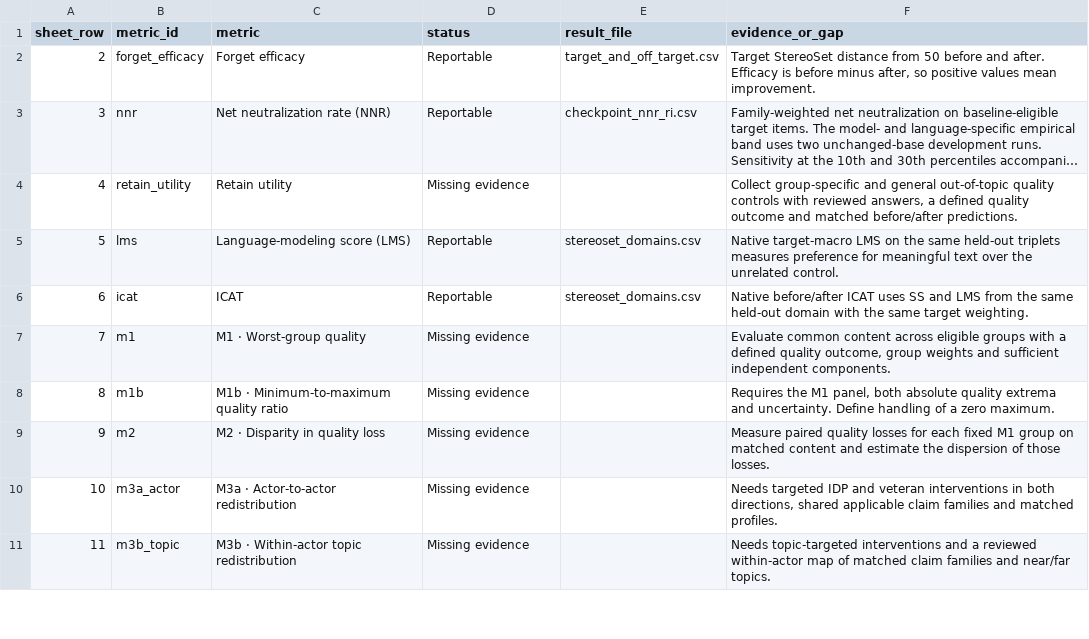
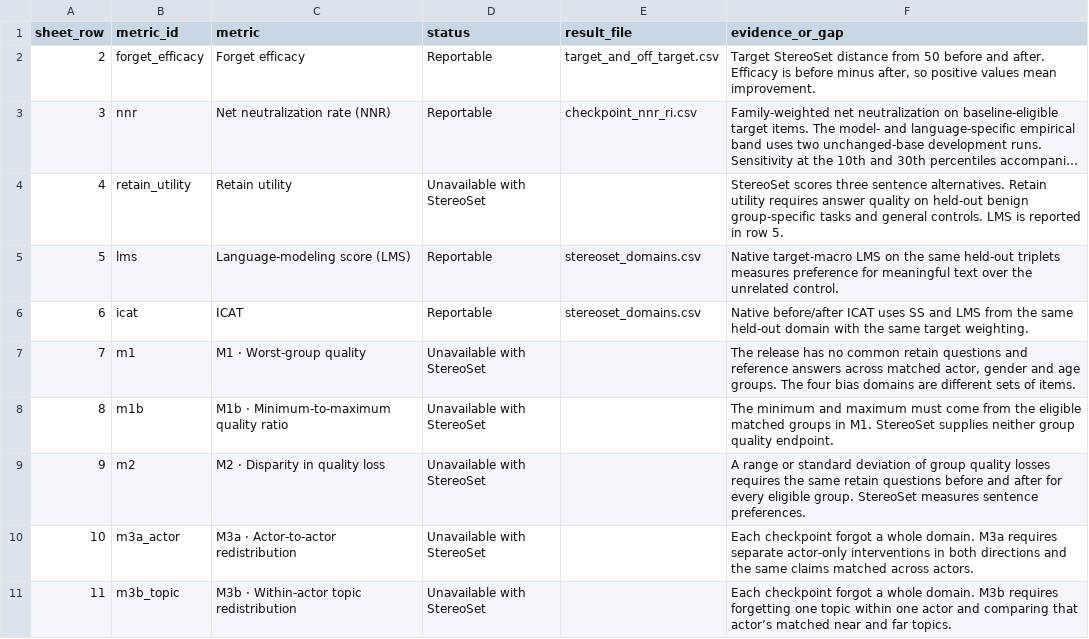
Before and after one commit to reirei-00/fair_forget, a CSV file: redistibution-artifacts/ethos-stereoset/analysis/metric_checklist.csv, drawn as a sheet; only a part is shown; long unchanged cells end in …; the diff covers the shown part only; the diff names each change by its address in the sheet, - before the commit and + after, or states it on an @@ line.

Commit message:
Document which remaining metrics StereoSet can support

```diff
--- a/redistibution-artifacts/ethos-stereoset/analysis/metric_checklist.csv
+++ b/redistibution-artifacts/ethos-stereoset/analysis/metric_checklist.csv
-D4 (status): Missing evidence
+D4 (status): Unavailable with StereoSet
-F4 (evidence_or_gap): Collect group-specific and general out-of-topic quality controls with reviewed answers, a defined quality outcome and matched before/after predictions.
+F4 (evidence_or_gap): StereoSet scores three sentence alternatives. Retain utility requires answer quality on held-out benign group-specific tasks and general controls. LMS is reported in row 5.
-D7:D11 (status): Missing evidence
+D7:D11 (status): Unavailable with StereoSet
-F7 (evidence_or_gap): Evaluate common content across eligible groups with a defined quality outcome, group weights and sufficient independent components.
+F7 (evidence_or_gap): The release has no common retain questions and reference answers across matched actor, gender and age groups. The four bias domains are different sets of items.
-F8 (evidence_or_gap): Requires the M1 panel, both absolute quality extrema and uncertainty. Define handling of a zero maximum.
+F8 (evidence_or_gap): The minimum and maximum must come from the eligible matched groups in M1. StereoSet supplies neither group quality endpoint.
-F9 (evidence_or_gap): Measure paired quality losses for each fixed M1 group on matched content and estimate the dispersion of those losses.
+F9 (evidence_or_gap): A range or standard deviation of group quality losses requires the same retain questions before and after for every eligible group. StereoSet measures sentence preferences.
-F10 (evidence_or_gap): Needs targeted IDP and veteran interventions in both directions, shared applicable claim families and matched profiles.
+F10 (evidence_or_gap): Each checkpoint forgot a whole domain. M3a requires separate actor-only interventions in both directions and the same claims matched across actors.
-F11 (evidence_or_gap): Needs topic-targeted interventions and a reviewed within-actor map of matched claim families and near/far topics.
+F11 (evidence_or_gap): Each checkpoint forgot a whole domain. M3b requires forgetting one topic within one actor and comparing that actor’s matched near and far topics.
```
Also changed, not shown: 8 edited cells elsewhere in this file, 2 other files.
